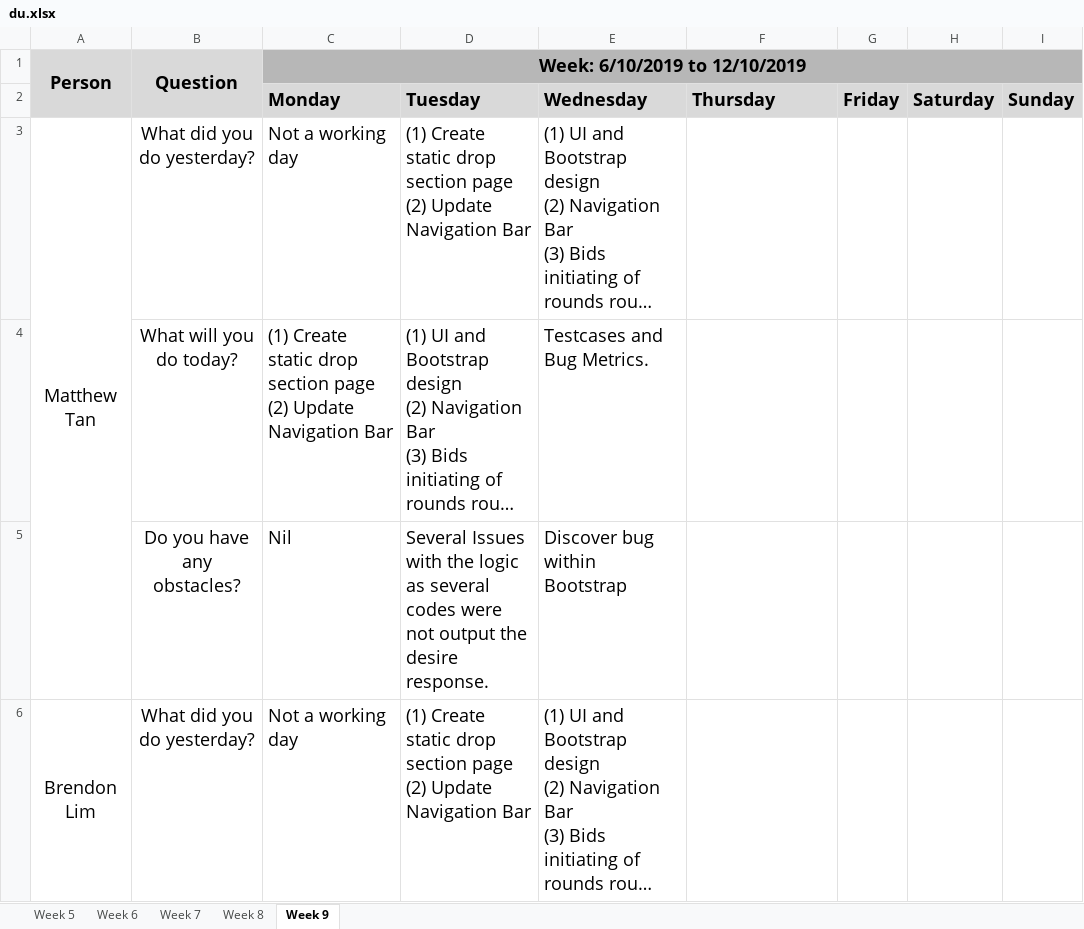
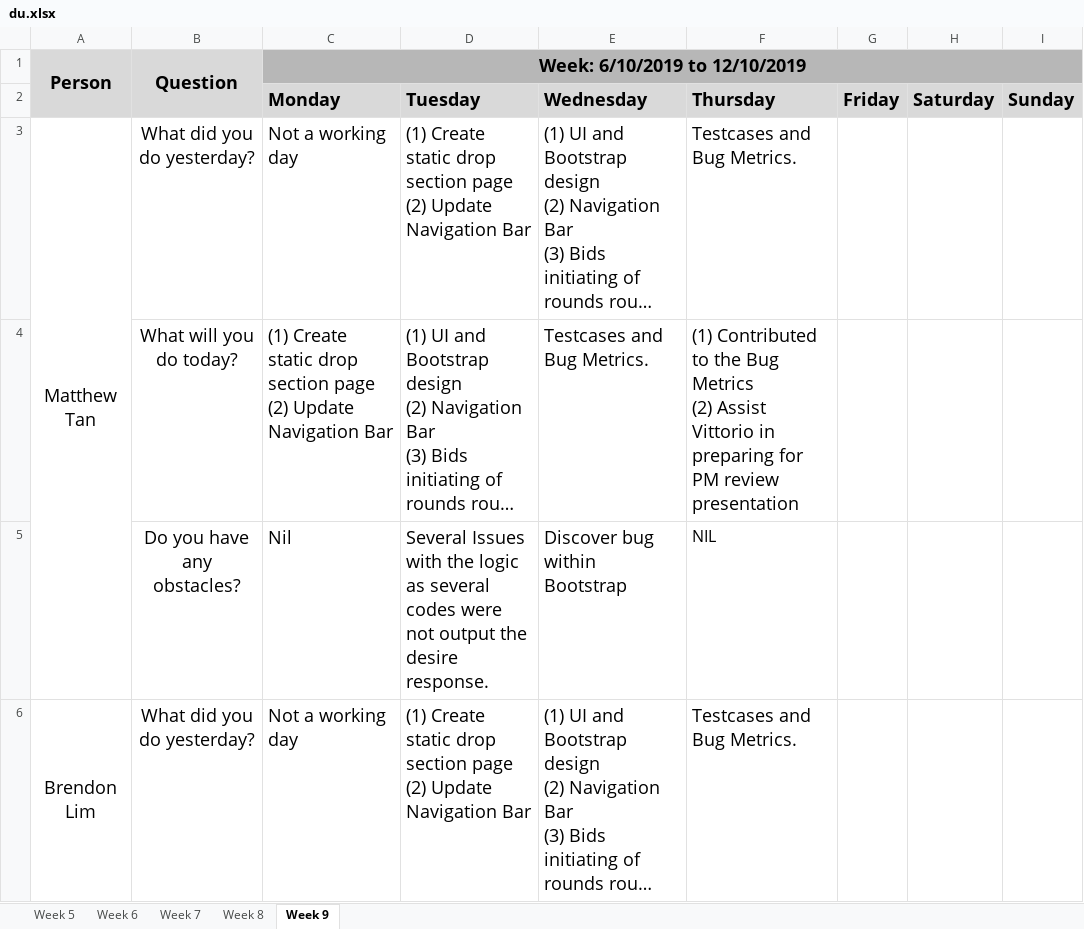
Before and after one commit to simshengqin/IS212, an Excel workbook: metrics/du.xlsx, sheet Week 9, drawn as a sheet; only a part is shown; long unchanged cells end in …; values as stored, in another font and other column widths than the file's, no borders; ↵ is a line break in a cell; the diff covers the shown part only; the diff names each change by its address in the sheet, - before the commit and + after, or states it on an @@ line.

Commit message:
updated DU for wk9 thursday

```diff
--- a/metrics/du.xlsx (sheet Week 9)
+++ b/metrics/du.xlsx (sheet Week 9)
-F3 (Thursday): (empty)
+F3 (Thursday): Testcases and Bug Metrics.
-F4 (Thursday): (empty)
+F4 (Thursday): (1) Contributed to the Bug Metrics ↵ (2) Assist Vittorio in preparing for PM review presentation
-F5 (Thursday): (empty)
+F5 (Thursday): NIL
-F6 (Thursday): (empty)
+F6 (Thursday): Testcases and Bug Metrics.
```
Also changed, not shown: 11 edited cells elsewhere in this sheet.
